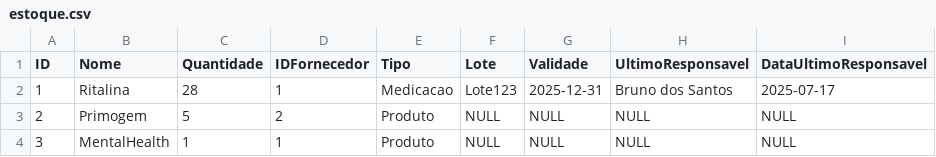
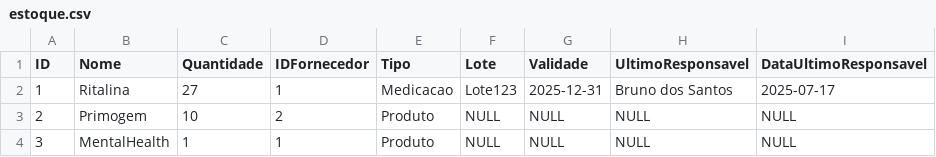
Before and after one commit to B4Hive/HealthStock, a CSV file: src/main/resources/almoxarifado/estoque.csv, drawn as a sheet.

Commit message:
Refactor CLI message handling and enhance product management features
- Added a static message method in CLI for consistent message display.
- Updated estoqueScreen to utilize CLI.message for error and status messages.
- Enhanced cadastroProduto method to include detailed product registration with supplier selection.
- Modified homeScreen to use CLI.message for invalid option feedback.
- Improved loginScreen to use CLI.message for login feedback.
- Updated pedidosScreen to handle new order generation and product consumption with improved messaging.
- Refactored Control class to support new product registration and order generation logic.
- Enhanced Pedido class to include details for better tracking of requests.
- Updated Setor classes to manage product and order handling more effectively.
- Adjusted CSV files to reflect changes in product and order management.

```diff
--- a/src/main/resources/almoxarifado/estoque.csv
+++ b/src/main/resources/almoxarifado/estoque.csv
@@ -1,4 +1,4 @@
 ID,Nome,Quantidade,IDFornecedor,Tipo,Lote,Validade,UltimoResponsavel,DataUltimoResponsavel
-1,Ritalina,28,1,Medicacao,Lote123,2025-12-31,Bruno dos Santos,2025-07-17
-2,Primogem,5,2,Produto,NULL,NULL,NULL,NULL
+1,Ritalina,27,1,Medicacao,Lote123,2025-12-31,Bruno dos Santos,2025-07-17
+2,Primogem,10,2,Produto,NULL,NULL,NULL,NULL
 3,MentalHealth,1,1,Produto,NULL,NULL,NULL,NULL
```
Also changed, not shown: 18 other files.
